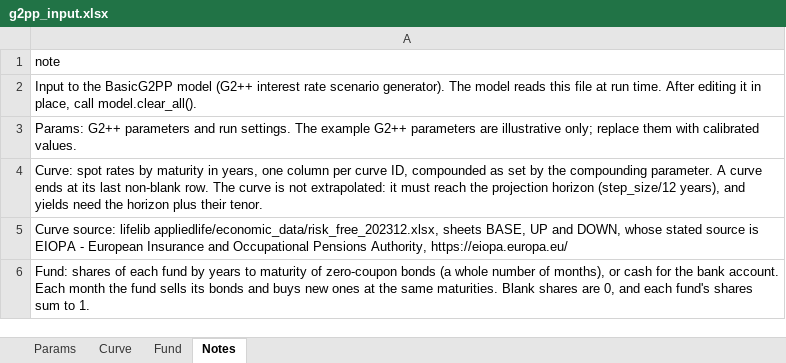
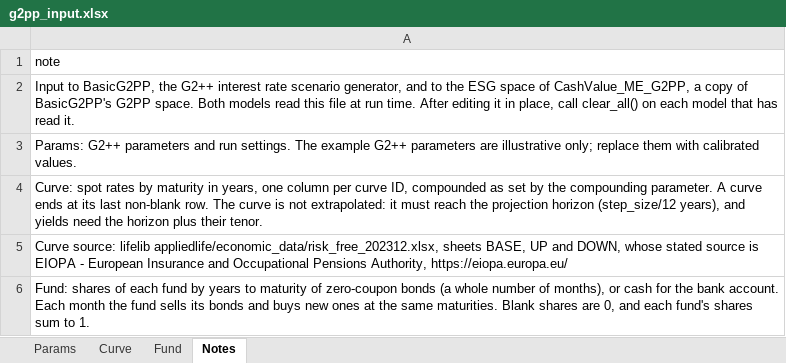
Before and after one commit to lifelib-dev/lifelib-economic, an Excel workbook: lifelib/libraries/economic/g2pp_input.xlsx, sheet Notes, drawn as a sheet; values as stored, in another font and other column widths than the file's, no borders; the diff names each change by its address in the sheet, - before the commit and + after, or states it on an @@ line.

```diff
--- a/lifelib/libraries/economic/g2pp_input.xlsx (sheet Notes)
+++ b/lifelib/libraries/economic/g2pp_input.xlsx (sheet Notes)
-A2: Input to the BasicG2PP model (G2++ interest rate scenario generator). The model reads this file at run time. After editing it in place, call model.clear_all().
+A2: Input to BasicG2PP, the G2++ interest rate scenario generator, and to the ESG space of CashValue_ME_G2PP, a copy of BasicG2PP's G2PP space. Both models read this file at run time. After editing it in place, call clear_all() on each model that has read it.
```
Also changed, not shown: 1 other file.
